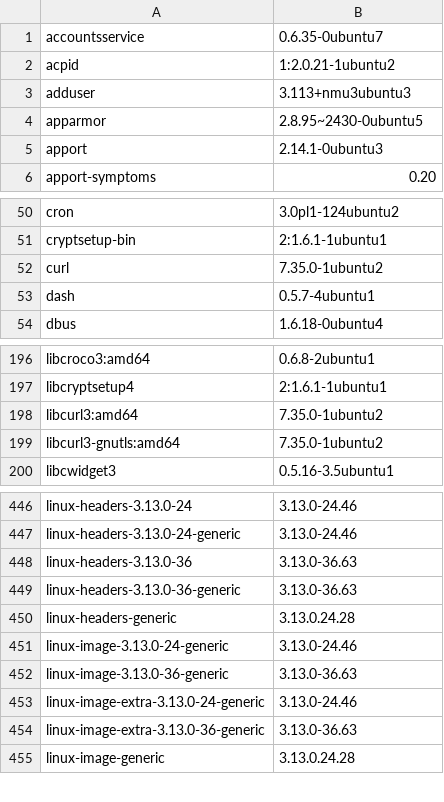
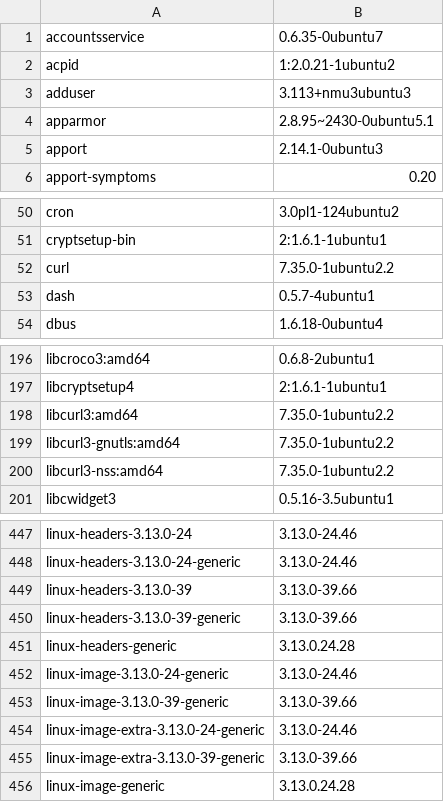
Before and after one commit to kfajardo-agsx/musashi_healthcheck, a CSV file: spec/SN1/SN1.csv, drawn as a sheet; only a part is shown, gaps mark what is left out.

```diff
--- a/spec/SN1/SN1.csv
+++ b/spec/SN1/SN1.csv
@@ -3,3 +3,3 @@ acpid,1:2.0.21-1ubuntu2
 adduser,3.113+nmu3ubuntu3
-apparmor,2.8.95~2430-0ubuntu5
+apparmor,2.8.95~2430-0ubuntu5.1
 apport,2.14.1-0ubuntu3
@@ -51,3 +51,3 @@ cron,3.0pl1-124ubuntu2
 cryptsetup-bin,2:1.6.1-1ubuntu1
-curl,7.35.0-1ubuntu2
+curl,7.35.0-1ubuntu2.2
 dash,0.5.7-4ubuntu1
@@ -197,4 +197,5 @@ libcroco3:amd64,0.6.8-2ubuntu1
 libcryptsetup4,2:1.6.1-1ubuntu1
-libcurl3:amd64,7.35.0-1ubuntu2
-libcurl3-gnutls:amd64,7.35.0-1ubuntu2
+libcurl3:amd64,7.35.0-1ubuntu2.2
+libcurl3-gnutls:amd64,7.35.0-1ubuntu2.2
+libcurl3-nss:amd64,7.35.0-1ubuntu2.2
 libcwidget3,0.5.16-3.5ubuntu1
@@ -447,9 +448,9 @@ linux-headers-3.13.0-24,3.13.0-24.46
 linux-headers-3.13.0-24-generic,3.13.0-24.46
-linux-headers-3.13.0-36,3.13.0-36.63
-linux-headers-3.13.0-36-generic,3.13.0-36.63
+linux-headers-3.13.0-39,3.13.0-39.66
+linux-headers-3.13.0-39-generic,3.13.0-39.66
 linux-headers-generic,3.13.0.24.28
 linux-image-3.13.0-24-generic,3.13.0-24.46
-linux-image-3.13.0-36-generic,3.13.0-36.63
+linux-image-3.13.0-39-generic,3.13.0-39.66
 linux-image-extra-3.13.0-24-generic,3.13.0-24.46
-linux-image-extra-3.13.0-36-generic,3.13.0-36.63
+linux-image-extra-3.13.0-39-generic,3.13.0-39.66
 linux-image-generic,3.13.0.24.28
```
Also changed, not shown: spec/CN1/CN1.csv, spec/MC/MC.csv, 27 other files.
